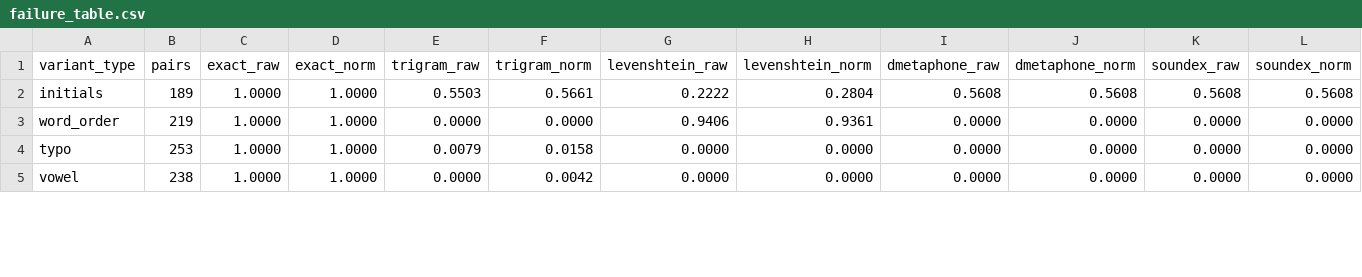
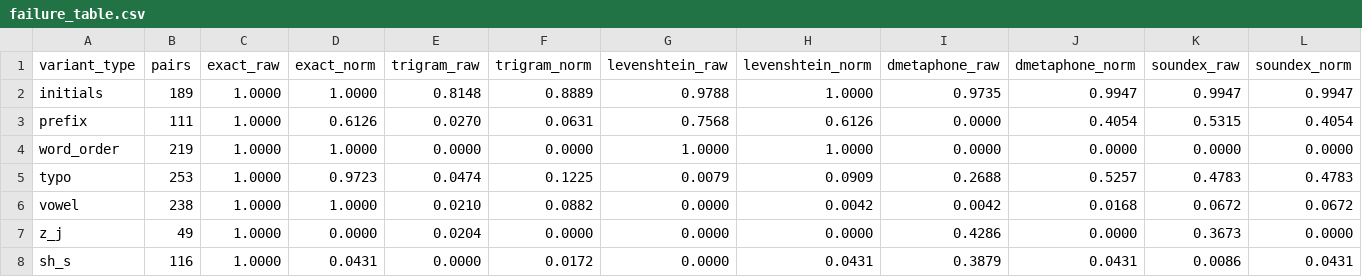
Before and after one commit to sourav7-1/Duplicate-Detection-for-Transliterated-Bangla-and-English-Names, a CSV file: results/failure_table.csv, drawn as a sheet; only a part is shown; the diff covers the shown part only.

```diff
--- a/results/failure_table.csv
+++ b/results/failure_table.csv
@@ -1,5 +1,8 @@
 variant_type,pairs,exact_raw,exact_norm,trigram_raw,trigram_norm,levenshtein_raw,levenshtein_norm,dmetaphone_raw,dmetaphone_norm,soundex_raw,soundex_norm
-initials,189,1.0000,1.0000,0.5503,0.5661,0.2222,0.2804,0.5608,0.5608,0.5608,0.5608
-word_order,219,1.0000,1.0000,0.0000,0.0000,0.9406,0.9361,0.0000,0.0000,0.0000,0.0000
-typo,253,1.0000,1.0000,0.0079,0.0158,0.0000,0.0000,0.0000,0.0000,0.0000,0.0000
-vowel,238,1.0000,1.0000,0.0000,0.0042,0.0000,0.0000,0.0000,0.0000,0.0000,0.0000
+initials,189,1.0000,1.0000,0.8148,0.8889,0.9788,1.0000,0.9735,0.9947,0.9947,0.9947
+prefix,111,1.0000,0.6126,0.0270,0.0631,0.7568,0.6126,0.0000,0.4054,0.5315,0.4054
+word_order,219,1.0000,1.0000,0.0000,0.0000,1.0000,1.0000,0.0000,0.0000,0.0000,0.0000
+typo,253,1.0000,0.9723,0.0474,0.1225,0.0079,0.0909,0.2688,0.5257,0.4783,0.4783
+vowel,238,1.0000,1.0000,0.0210,0.0882,0.0000,0.0042,0.0042,0.0168,0.0672,0.0672
+z_j,49,1.0000,0.0000,0.0204,0.0000,0.0000,0.0000,0.4286,0.0000,0.3673,0.0000
+sh_s,116,1.0000,0.0431,0.0000,0.0172,0.0000,0.0431,0.3879,0.0431,0.0086,0.0431
```
Also changed, not shown: 1 added row, 4 removed rows and 13 edited cells elsewhere in this file, results/benchmark.csv, 58 other files.
